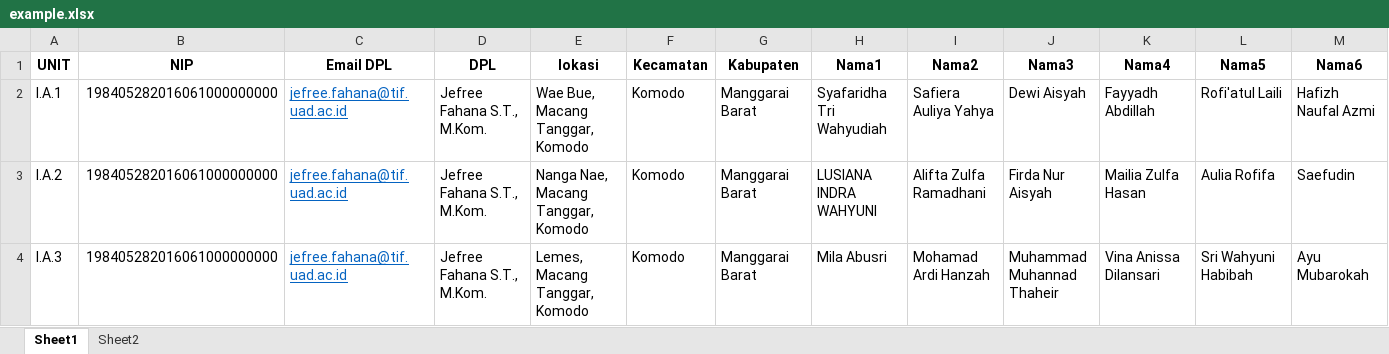
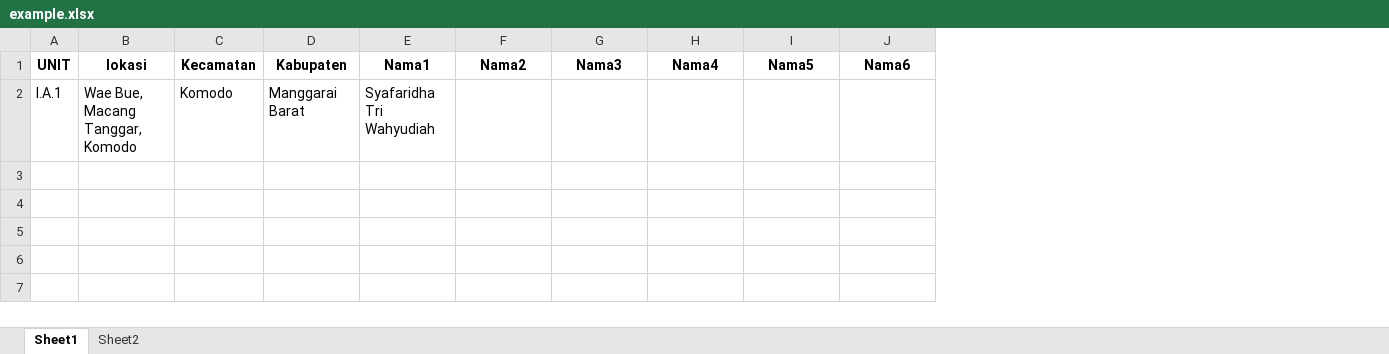
Before and after one commit to elfayyedh/SIM-KKN-UAD, an Excel workbook: public/example.xlsx, sheet Sheet1, drawn as a sheet; only a part is shown; values as stored, in another font and other column widths than the file's, no borders; removed rows and columns are numbered as before the commit, all else as after; rows hold the shown columns only; the diff names each change by its address in the sheet, - before the commit and + after, or states it on an @@ line.

Commit message:
ubah file tempelate excel pada entri data kkn

```diff
--- a/public/example.xlsx (sheet Sheet1)
+++ b/public/example.xlsx (sheet Sheet1)
-column B, row 1: NIP
-column C, row 1: Email DPL
-column D, row 1: DPL
-row 2: I.A.1 | 198405282016061000000000 | jefree.fahana@tif.uad.ac.id | Jefree Fahana S.T., M.Kom. | Wae Bue, Macang Tanggar, Komodo | Komodo | Manggarai Barat | Syafaridha Tri Wahyudiah | Safiera Auliya Yahya | Dewi Aisyah | Fayyadh Abdillah | Rofi'atul Laili | Hafizh Naufal Azmi
-row 3: I.A.2 | 198405282016061000000000 | jefree.fahana@tif.uad.ac.id | Jefree Fahana S.T., M.Kom. | Nanga Nae, Macang Tanggar, Komodo | Komodo | Manggarai Barat | LUSIANA INDRA WAHYUNI | Alifta Zulfa Ramadhani | Firda Nur Aisyah | Mailia Zulfa Hasan | Aulia Rofifa | Saefudin
-row 4: I.A.3 | 198405282016061000000000 | jefree.fahana@tif.uad.ac.id | Jefree Fahana S.T., M.Kom. | Lemes, Macang Tanggar, Komodo | Komodo | Manggarai Barat | Mila Abusri | Mohamad Ardi Hanzah | Muhammad Muhannad Thaheir | Vina Anissa Dilansari | Sri Wahyuni Habibah | Ayu Mubarokah
+row 2: I.A.1 | Wae Bue, Macang Tanggar, Komodo | Komodo | Manggarai Barat | Syafaridha Tri Wahyudiah
```
